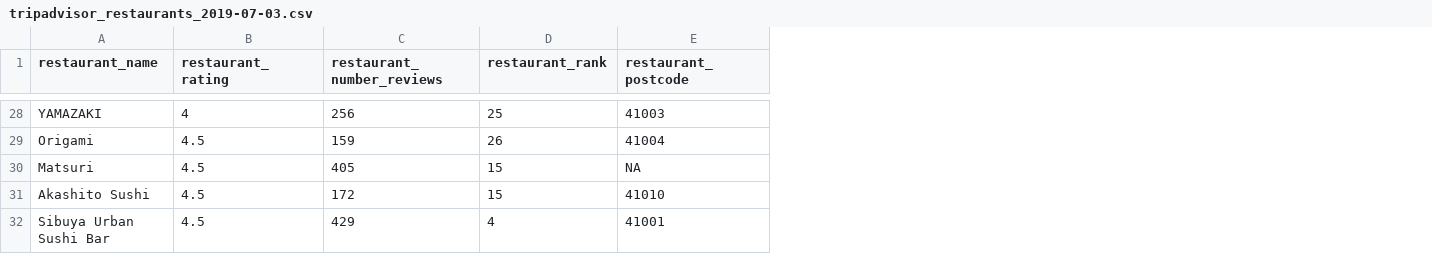
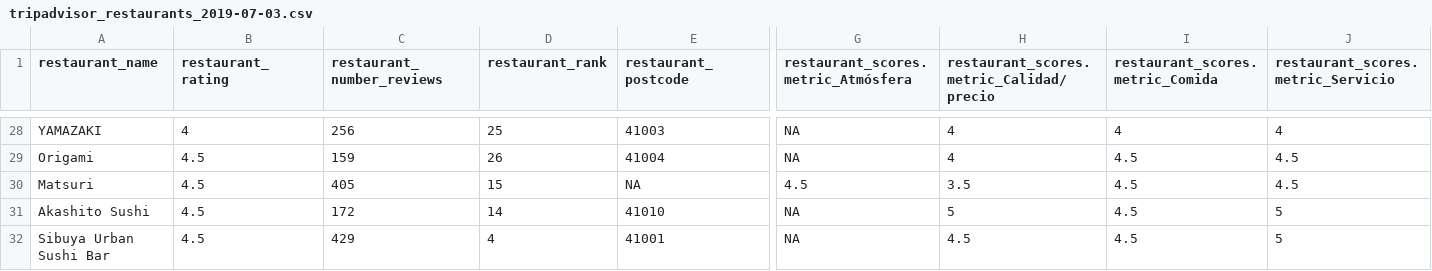
Before and after one commit to atofarides/ieseDataSciProjectTripadvisor, a CSV file: tripadvisor_restaurants_2019-07-03.csv, drawn as a sheet; only a part is shown, gaps mark what is left out; the diff covers the shown part only; the diff names each change by its address in the sheet, - before the commit and + after, or states it on an @@ line.

Commit message:
Added scores to individual metrics

```diff
--- a/tripadvisor_restaurants_2019-07-03.csv
+++ b/tripadvisor_restaurants_2019-07-03.csv
+column G, row 1: restaurant_scores.metric_Atmósfera; rows 28-32: NA | NA | 4.5 | NA | NA
+column H, row 1: restaurant_scores.metric_Calidad/precio; rows 28-32: 4 | 4 | 3.5 | 5 | 4.5
+column I (restaurant_scores.metric_Comida), rows 28-32: 4 | 4.5 | 4.5 | 4.5 | 4.5
+column J, row 1: restaurant_scores.metric_Servicio; rows 28-32: 4 | 4.5 | 4.5 | 5 | 5
-D31 (restaurant_rank): 15
+D31 (restaurant_rank): 14
```
Also changed, not shown: 13 edited cells elsewhere in this file, 2 other files.
